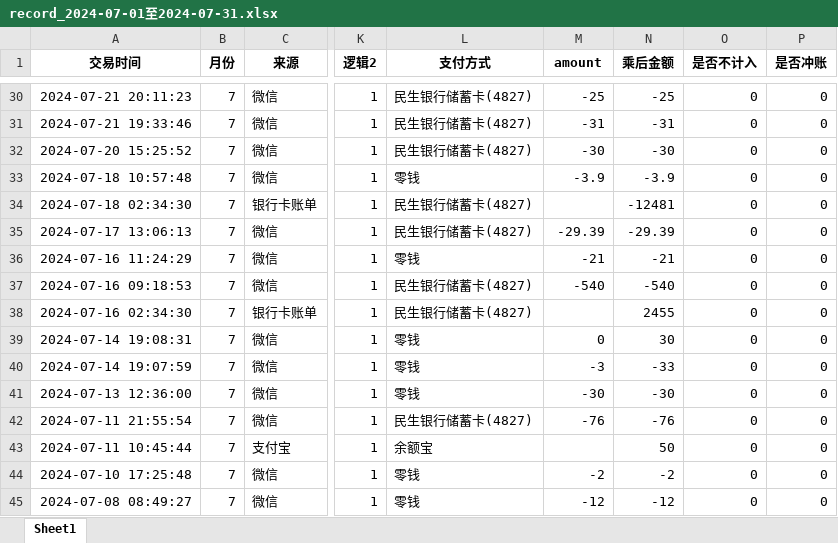
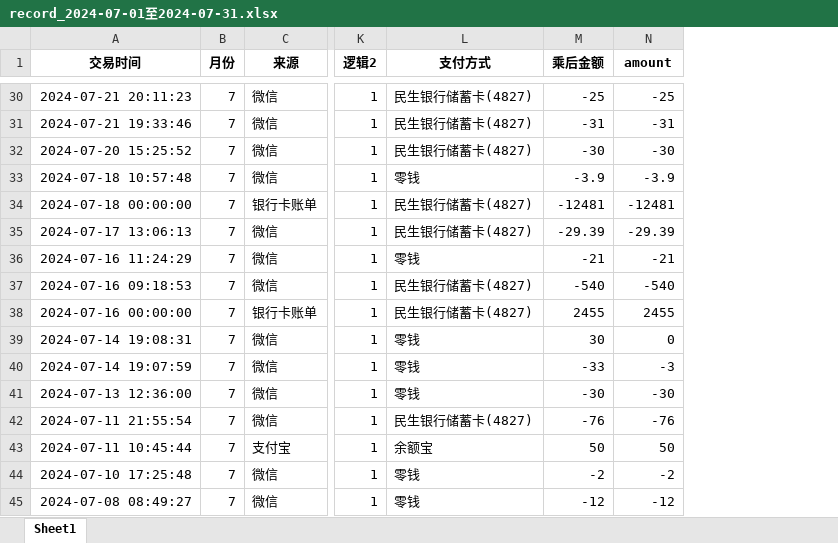
Before and after one commit to amyrzhang/accounts, an Excel workbook: data/record_2024-07-01至2024-07-31.xlsx, sheet Sheet1, drawn as a sheet; only a part is shown, gaps mark what is left out; values as stored, in another font and other column widths than the file's, no borders; removed rows and columns are numbered as before the commit, all else as after; the diff covers the shown part only; the diff names each change by its address in the sheet, - before the commit and + after, or states it on an @@ line.

```diff
--- a/data/record_2024-07-01至2024-07-31.xlsx (sheet Sheet1)
+++ b/data/record_2024-07-01至2024-07-31.xlsx (sheet Sheet1)
-column O (是否不计入), rows 30-45: all 0
-column P (是否冲账), rows 30-45: all 0
-M1: amount
+M1: 乘后金额
-N1: 乘后金额
+N1: amount
-A34 (交易时间): 2024-07-18 02:34:30
+A34 (交易时间): 2024-07-18 00:00:00
-M34 (乘后金额): (empty)
+M34 (乘后金额): -12481
-A38 (交易时间): 2024-07-16 02:34:30
+A38 (交易时间): 2024-07-16 00:00:00
-M38 (乘后金额): (empty)
+M38 (乘后金额): 2455
-M39 (乘后金额): 0
+M39 (乘后金额): 30
-N39 (amount): 30
+N39 (amount): 0
-M40 (乘后金额): -3
+M40 (乘后金额): -33
-N40 (amount): -33
+N40 (amount): -3
-M43 (乘后金额): (empty)
+M43 (乘后金额): 50
```
Also changed, not shown: 1 added row and 24 edited cells elsewhere in this sheet, 3 other files.
